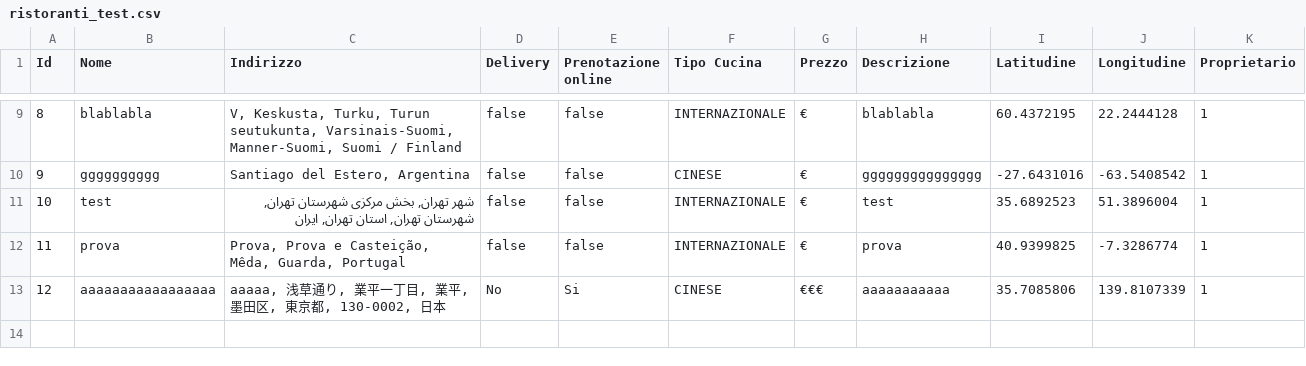
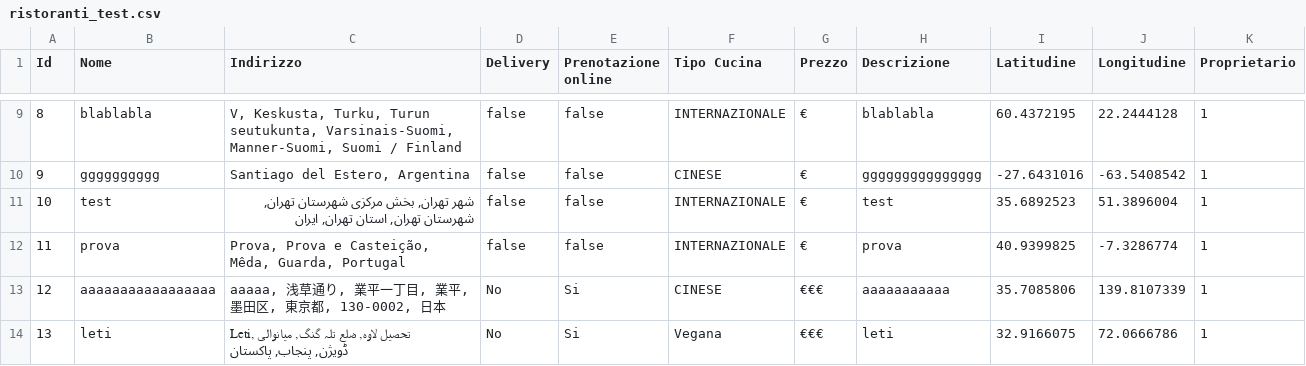
Before and after one commit to fgirlanda/The-Knife, a CSV file: data/fileCSV/ristoranti_test.csv, drawn as a sheet; only a part is shown, gaps mark what is left out.

```diff
--- a/data/fileCSV/ristoranti_test.csv
+++ b/data/fileCSV/ristoranti_test.csv
@@ -13 +13,2 @@
 "12","aaaaaaaaaaaaaaaaa","aaaaa, 浅草通り, 業平一丁目, 業平, 墨田区, 東京都, 130-0002, 日本","No","Si","CINESE","€€€","aaaaaaaaaaa","35.7085806","139.8107339","1"
+"13","leti","Leti, تحصیل لاوہ, ضلع تلہ گنگ, میانوالی ڈویژن, پنجاب, پاکستان","No","Si","Vegana","€€€","leti","32.9166075","72.0666786","1"
```
Also changed, not shown: 12 other files.
